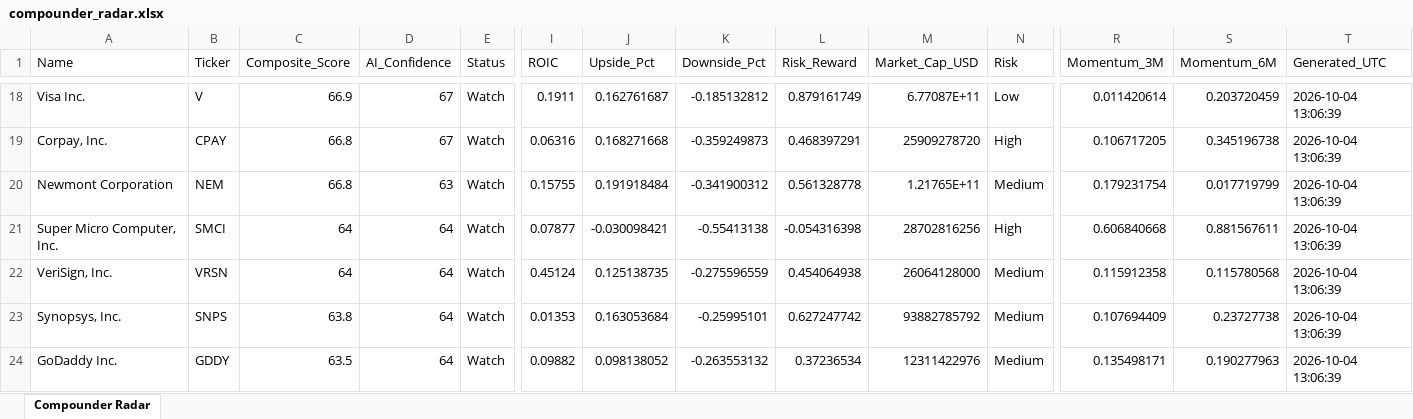
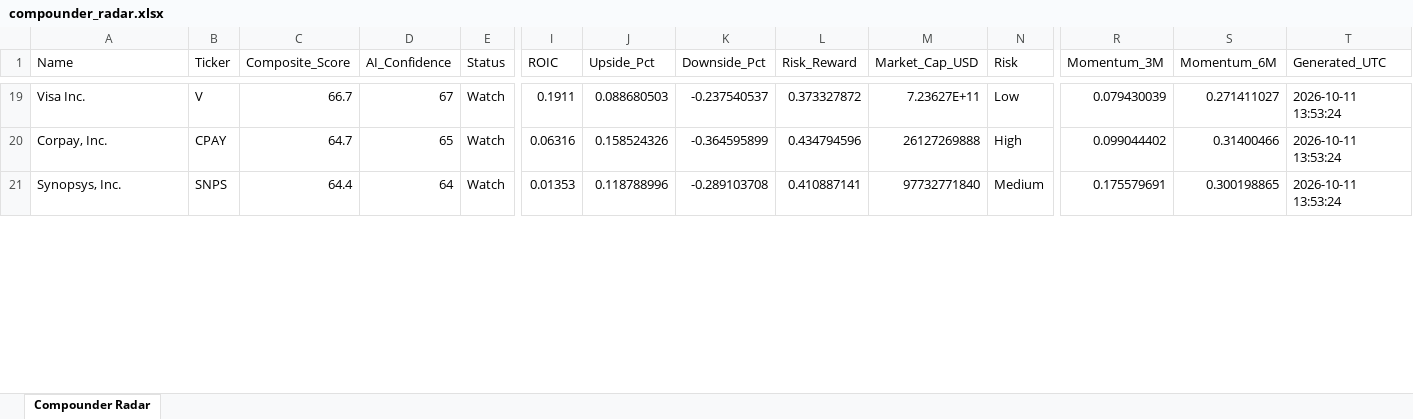
Before and after one commit to tonnirasmussen70/Investment-OS, an Excel workbook: data/compounder_radar.xlsx, sheet Compounder Radar, drawn as a sheet; only a part is shown, gaps mark what is left out; values as stored, in another font and other column widths than the file's, no borders; removed rows and columns are numbered as before the commit, all else as after; rows hold the shown columns only; the diff covers the shown part only; the diff names each change by its address in the sheet, - before the commit and + after, or states it on an @@ line.

```diff
--- a/data/compounder_radar.xlsx (sheet Compounder Radar)
+++ b/data/compounder_radar.xlsx (sheet Compounder Radar)
-C19 (Composite_Score): 66.9
+C19 (Composite_Score): 66.7
-J19 (Upside_Pct): 0.162761687
+J19 (Upside_Pct): 0.088680503
-K19 (Downside_Pct): -0.185132812
+K19 (Downside_Pct): -0.237540537
-L19 (Risk_Reward): 0.879161749
+L19 (Risk_Reward): 0.373327872
-M19 (Market_Cap_USD): 6.77087E+11
+M19 (Market_Cap_USD): 7.23627E+11
-R19 (Momentum_3M): 0.011420614
+R19 (Momentum_3M): 0.079430039
-S19 (Momentum_6M): 0.203720459
+S19 (Momentum_6M): 0.271411027
-T19:T20 (Generated_UTC): 2026-10-04 13:06:39
+T19:T20 (Generated_UTC): 2026-10-11 13:53:24
-C20 (Composite_Score): 66.8
+C20 (Composite_Score): 64.7
-D20 (AI_Confidence): 67
+D20 (AI_Confidence): 65
-J20 (Upside_Pct): 0.168271668
+J20 (Upside_Pct): 0.158524326
-K20 (Downside_Pct): -0.359249873
+K20 (Downside_Pct): -0.364595899
-L20 (Risk_Reward): 0.468397291
+L20 (Risk_Reward): 0.434794596
-M20 (Market_Cap_USD): 25909278720
+M20 (Market_Cap_USD): 26127269888
-R20 (Momentum_3M): 0.106717205
+R20 (Momentum_3M): 0.099044402
-S20 (Momentum_6M): 0.345196738
+S20 (Momentum_6M): 0.31400466
-row 20: Newmont Corporation | NEM | 66.8 | 63 | Watch | 0.15755 | 0.191918484 | -0.341900312 | 0.561328778 | 1.21765E+11 | Medium | 0.179231754 | 0.017719799 | 2026-10-04 13:06:39
-row 21: Super Micro Computer, Inc. | SMCI | 64 | 64 | Watch | 0.07877 | -0.030098421 | -0.55413138 | -0.054316398 | 28702816256 | High | 0.606840668 | 0.881567611 | 2026-10-04 13:06:39
-row 22: VeriSign, Inc. | VRSN | 64 | 64 | Watch | 0.45124 | 0.125138735 | -0.275596559 | 0.454064938 | 26064128000 | Medium | 0.115912358 | 0.115780568 | 2026-10-04 13:06:39
-C21 (Composite_Score): 63.8
+C21 (Composite_Score): 64.4
-J21 (Upside_Pct): 0.163053684
+J21 (Upside_Pct): 0.118788996
-K21 (Downside_Pct): -0.25995101
+K21 (Downside_Pct): -0.289103708
-L21 (Risk_Reward): 0.627247742
+L21 (Risk_Reward): 0.410887141
-M21 (Market_Cap_USD): 93882785792
+M21 (Market_Cap_USD): 97732771840
-R21 (Momentum_3M): 0.107694409
+R21 (Momentum_3M): 0.175579691
-S21 (Momentum_6M): 0.23727738
+S21 (Momentum_6M): 0.300198865
-T21 (Generated_UTC): 2026-10-04 13:06:39
+T21 (Generated_UTC): 2026-10-11 13:53:24
-row 24: GoDaddy Inc. | GDDY | 63.5 | 64 | Watch | 0.09882 | 0.098138052 | -0.263553132 | 0.37236534 | 12311422976 | Medium | 0.135498171 | 0.190277963 | 2026-10-04 13:06:39
```
Also changed, not shown: 14 added rows, 10 removed rows and 117 edited cells elsewhere in this sheet.
